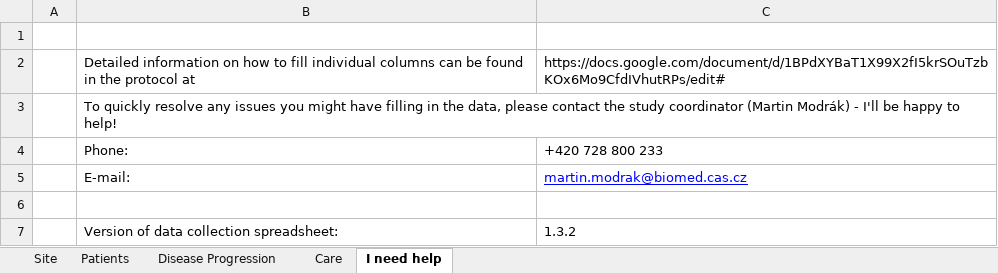
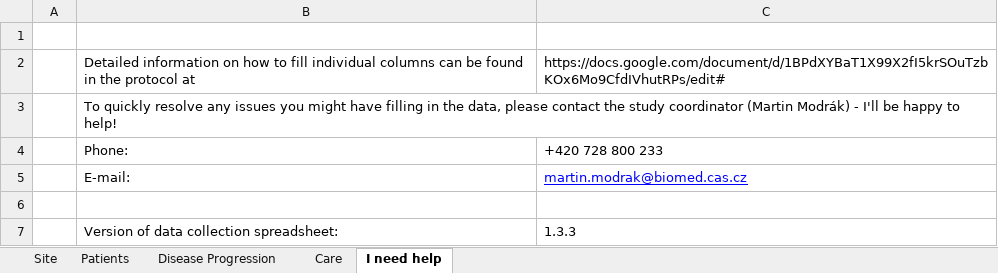
Before and after one commit to cas-bioinf/covid19retrospective, an Excel workbook: public_data/Data_Collection.xlsx, sheet I need help, drawn as a sheet; values as stored, in another font and other column widths than the file's, no borders; the diff names each change by its address in the sheet, - before the commit and + after, or states it on an @@ line.

Commit message:
Data collection tables to version 1.3.3

```diff
--- a/public_data/Data_Collection.xlsx (sheet I need help)
+++ b/public_data/Data_Collection.xlsx (sheet I need help)
-C7: 1.3.2
+C7: 1.3.3
```
Also changed, not shown: 1 other file.
